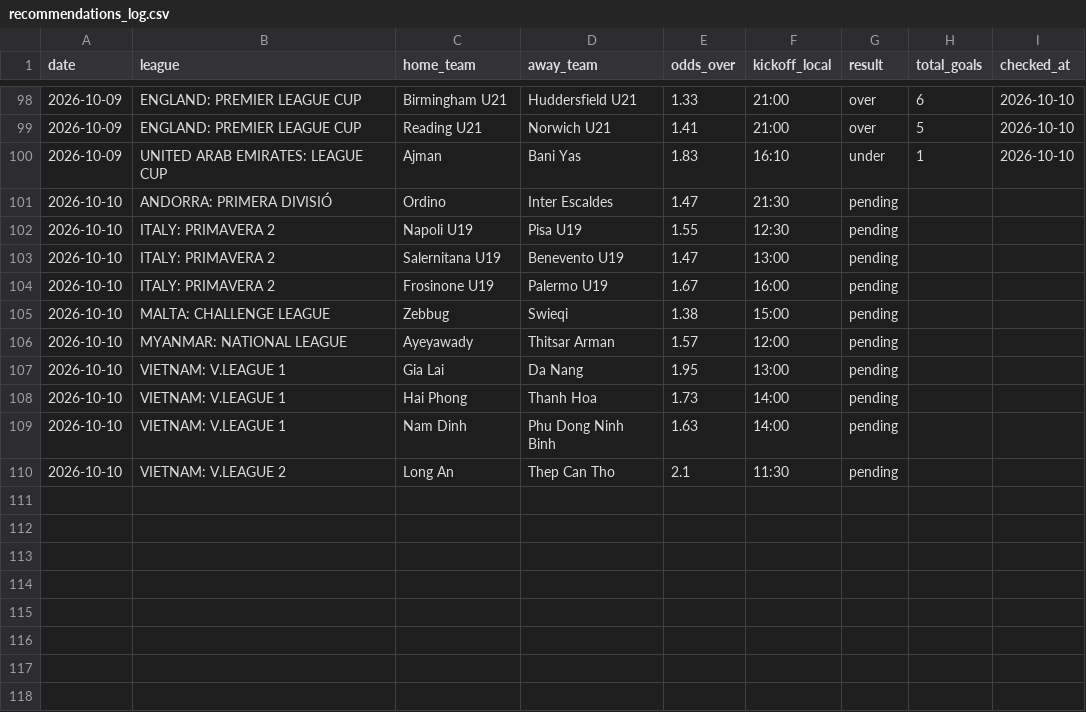
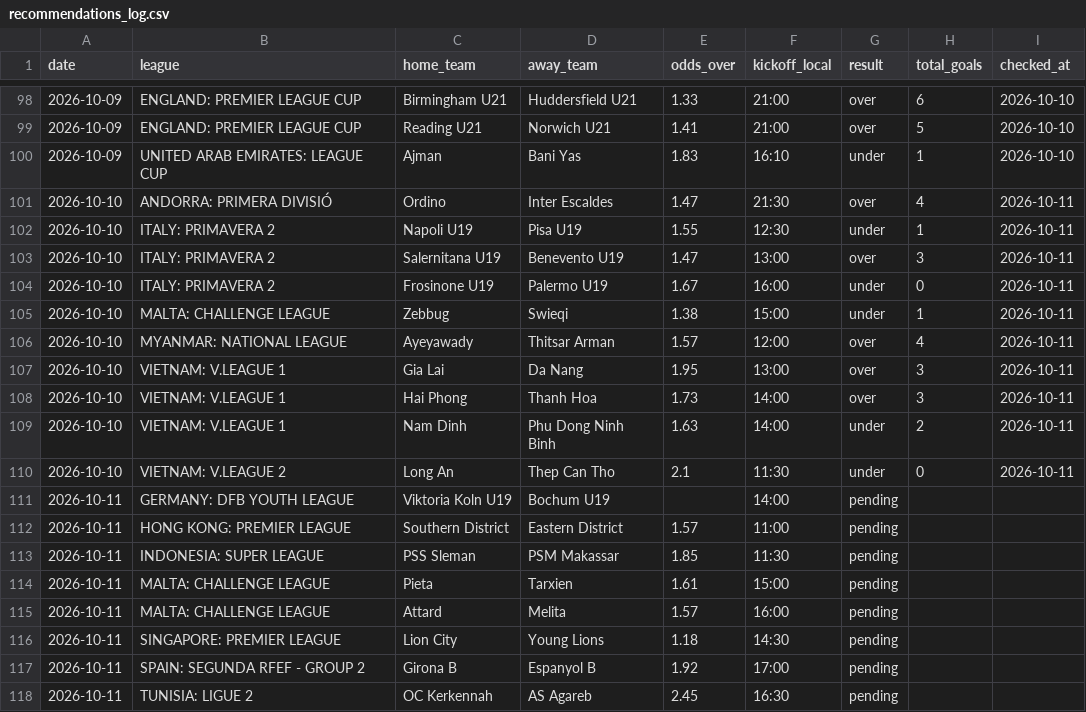
Before and after one commit to andrei0182/SuperBet, a CSV file: recommendations_log.csv, drawn as a sheet; only a part is shown, gaps mark what is left out.

```diff
--- a/recommendations_log.csv
+++ b/recommendations_log.csv
@@ -100,11 +100,19 @@ date,league,home_team,away_team,odds_over,kickoff_local,result,total_goals,check
 2026-10-09,UNITED ARAB EMIRATES: LEAGUE CUP,Ajman,Bani Yas,1.83,16:10,under,1,2026-10-10
-2026-10-10,ANDORRA: PRIMERA DIVISIÓ,Ordino,Inter Escaldes,1.47,21:30,pending,,
-2026-10-10,ITALY: PRIMAVERA 2,Napoli U19,Pisa U19,1.55,12:30,pending,,
-2026-10-10,ITALY: PRIMAVERA 2,Salernitana U19,Benevento U19,1.47,13:00,pending,,
-2026-10-10,ITALY: PRIMAVERA 2,Frosinone U19,Palermo U19,1.67,16:00,pending,,
-2026-10-10,MALTA: CHALLENGE LEAGUE,Zebbug,Swieqi,1.38,15:00,pending,,
-2026-10-10,MYANMAR: NATIONAL LEAGUE,Ayeyawady,Thitsar Arman,1.57,12:00,pending,,
-2026-10-10,VIETNAM: V.LEAGUE 1,Gia Lai,Da Nang,1.95,13:00,pending,,
-2026-10-10,VIETNAM: V.LEAGUE 1,Hai Phong,Thanh Hoa,1.73,14:00,pending,,
-2026-10-10,VIETNAM: V.LEAGUE 1,Nam Dinh,Phu Dong Ninh Binh,1.63,14:00,pending,,
-2026-10-10,VIETNAM: V.LEAGUE 2,Long An,Thep Can Tho,2.1,11:30,pending,,
+2026-10-10,ANDORRA: PRIMERA DIVISIÓ,Ordino,Inter Escaldes,1.47,21:30,over,4,2026-10-11
+2026-10-10,ITALY: PRIMAVERA 2,Napoli U19,Pisa U19,1.55,12:30,under,1,2026-10-11
+2026-10-10,ITALY: PRIMAVERA 2,Salernitana U19,Benevento U19,1.47,13:00,over,3,2026-10-11
+2026-10-10,ITALY: PRIMAVERA 2,Frosinone U19,Palermo U19,1.67,16:00,under,0,2026-10-11
+2026-10-10,MALTA: CHALLENGE LEAGUE,Zebbug,Swieqi,1.38,15:00,under,1,2026-10-11
+2026-10-10,MYANMAR: NATIONAL LEAGUE,Ayeyawady,Thitsar Arman,1.57,12:00,over,4,2026-10-11
+2026-10-10,VIETNAM: V.LEAGUE 1,Gia Lai,Da Nang,1.95,13:00,over,3,2026-10-11
+2026-10-10,VIETNAM: V.LEAGUE 1,Hai Phong,Thanh Hoa,1.73,14:00,over,3,2026-10-11
+2026-10-10,VIETNAM: V.LEAGUE 1,Nam Dinh,Phu Dong Ninh Binh,1.63,14:00,under,2,2026-10-11
+2026-10-10,VIETNAM: V.LEAGUE 2,Long An,Thep Can Tho,2.1,11:30,under,0,2026-10-11
+2026-10-11,GERMANY: DFB YOUTH LEAGUE,Viktoria Koln U19,Bochum U19,,14:00,pending,,
+2026-10-11,HONG KONG: PREMIER LEAGUE,Southern District,Eastern District,1.57,11:00,pending,,
+2026-10-11,INDONESIA: SUPER LEAGUE,PSS Sleman,PSM Makassar,1.85,11:30,pending,,
+2026-10-11,MALTA: CHALLENGE LEAGUE,Pieta,Tarxien,1.61,15:00,pending,,
+2026-10-11,MALTA: CHALLENGE LEAGUE,Attard,Melita,1.57,16:00,pending,,
+2026-10-11,SINGAPORE: PREMIER LEAGUE,Lion City,Young Lions,1.18,14:30,pending,,
+2026-10-11,SPAIN: SEGUNDA RFEF - GROUP 2,Girona B,Espanyol B,1.92,17:00,pending,,
+2026-10-11,TUNISIA: LIGUE 2,OC Kerkennah,AS Agareb,2.45,16:30,pending,,
```
Also changed, not shown: 1 other file.
